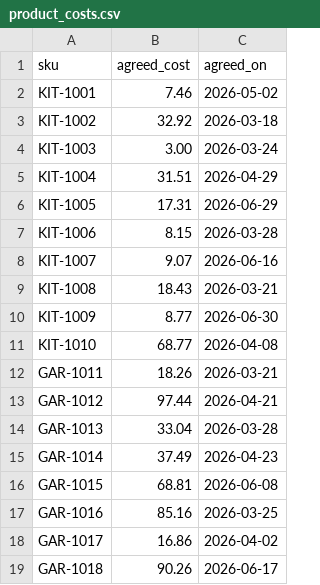
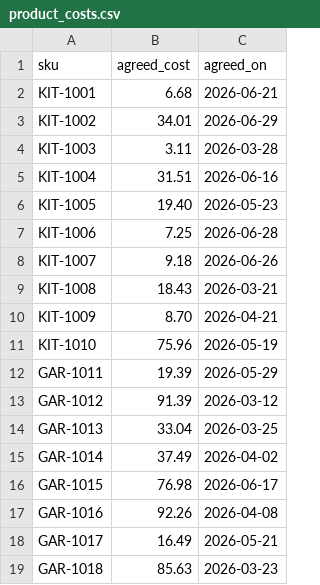
Before and after one commit to jporeilly/KilnMark, a CSV file: samples/data/stock/product_costs.csv, drawn as a sheet; only a part is shown; the diff covers the shown part only.

```diff
--- a/samples/data/stock/product_costs.csv
+++ b/samples/data/stock/product_costs.csv
@@ -1,19 +1,19 @@
 sku,agreed_cost,agreed_on
-KIT-1001,7.46,2026-05-02
-KIT-1002,32.92,2026-03-18
-KIT-1003,3.00,2026-03-24
-KIT-1004,31.51,2026-04-29
-KIT-1005,17.31,2026-06-29
-KIT-1006,8.15,2026-03-28
-KIT-1007,9.07,2026-06-16
+KIT-1001,6.68,2026-06-21
+KIT-1002,34.01,2026-06-29
+KIT-1003,3.11,2026-03-28
+KIT-1004,31.51,2026-06-16
+KIT-1005,19.40,2026-05-23
+KIT-1006,7.25,2026-06-28
+KIT-1007,9.18,2026-06-26
 KIT-1008,18.43,2026-03-21
-KIT-1009,8.77,2026-06-30
-KIT-1010,68.77,2026-04-08
-GAR-1011,18.26,2026-03-21
-GAR-1012,97.44,2026-04-21
-GAR-1013,33.04,2026-03-28
-GAR-1014,37.49,2026-04-23
-GAR-1015,68.81,2026-06-08
-GAR-1016,85.16,2026-03-25
-GAR-1017,16.86,2026-04-02
-GAR-1018,90.26,2026-06-17
+KIT-1009,8.70,2026-04-21
+KIT-1010,75.96,2026-05-19
+GAR-1011,19.39,2026-05-29
+GAR-1012,91.39,2026-03-12
+GAR-1013,33.04,2026-03-25
+GAR-1014,37.49,2026-04-02
+GAR-1015,76.98,2026-06-17
+GAR-1016,92.26,2026-04-08
+GAR-1017,16.49,2026-05-21
+GAR-1018,85.63,2026-03-23
```
Also changed, not shown: 78 edited cells elsewhere in this file, samples/data/crm/customers_archive_2023.csv, samples/data/shop/customers.csv, 14 other files.
